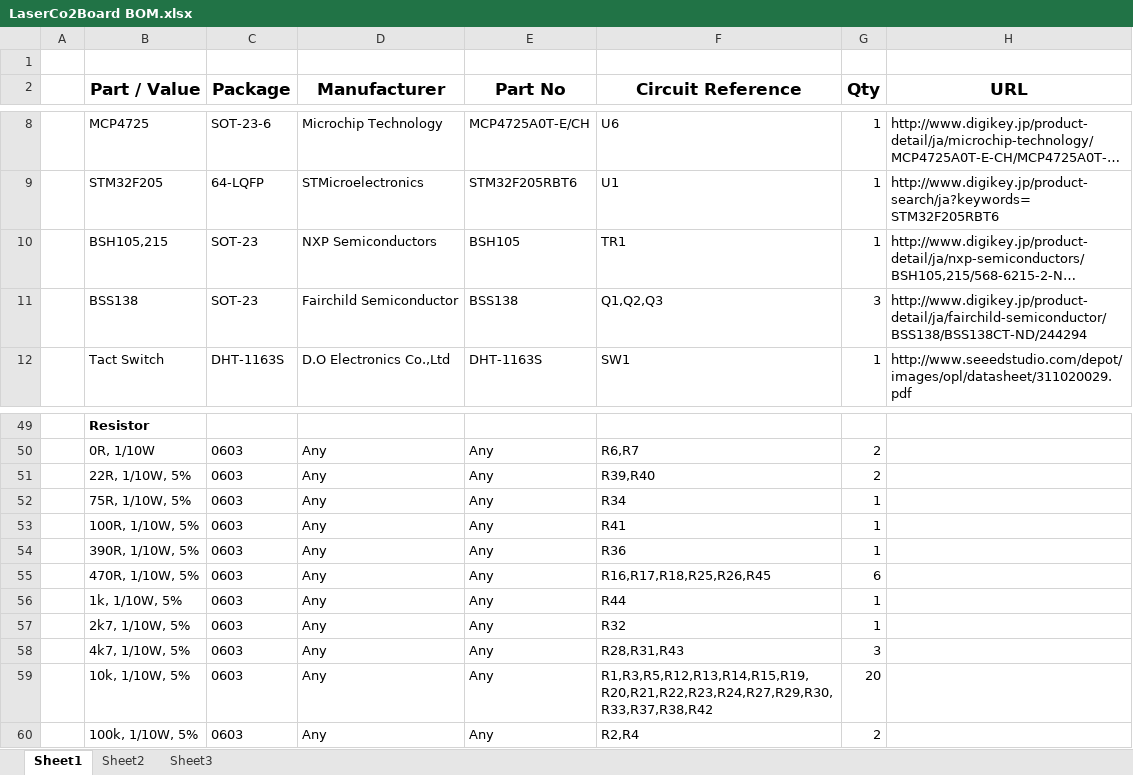
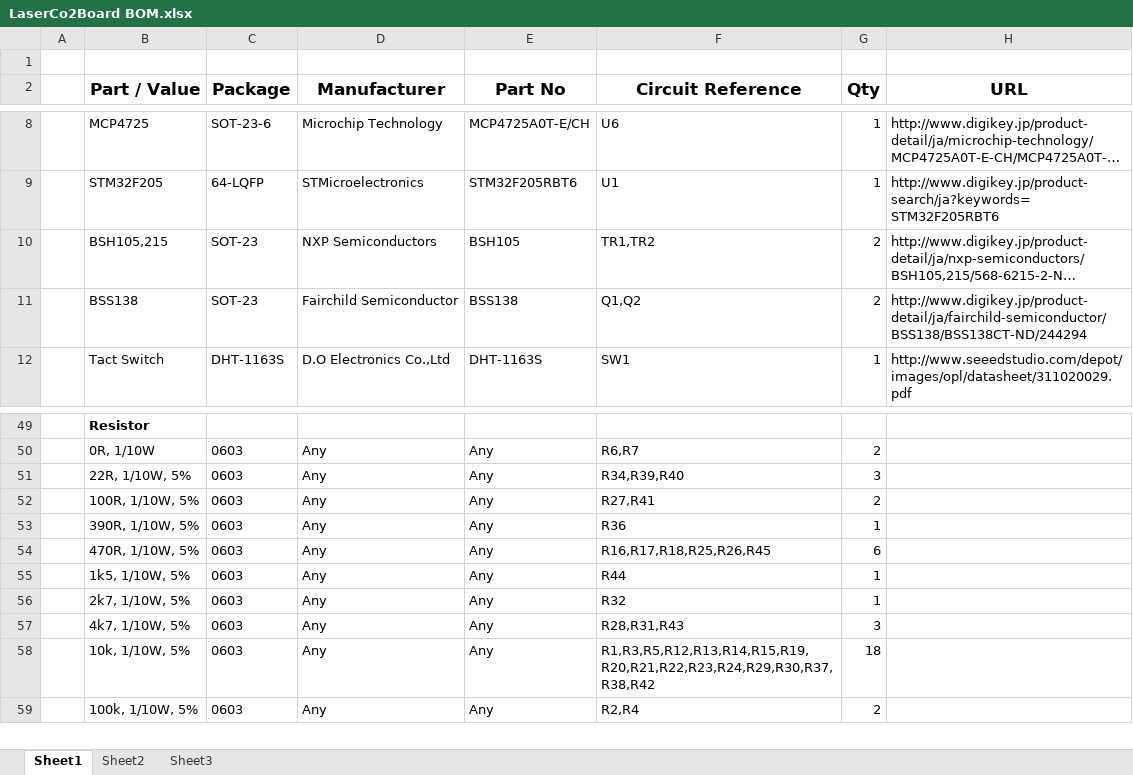
Before and after one commit to icprog/FaboolCo2Pcba, an Excel workbook: LaserCo2Board BOM.xlsx, sheet Sheet1, drawn as a sheet; only a part is shown, gaps mark what is left out; long unchanged cells end in …; values as stored, in another font and other column widths than the file's, no borders; removed rows and columns are numbered as before the commit, all else as after; the diff names each change by its address in the sheet, - before the commit and + after, or states it on an @@ line.

```diff
--- a/LaserCo2Board BOM.xlsx (sheet Sheet1)
+++ b/LaserCo2Board BOM.xlsx (sheet Sheet1)
-F10 (Circuit Reference): TR1
+F10 (Circuit Reference): TR1,TR2
-G10 (Qty): 1
+G10 (Qty): 2
-F11 (Circuit Reference): Q1,Q2,Q3
+F11 (Circuit Reference): Q1,Q2
-G11 (Qty): 3
+G11 (Qty): 2
-F51 (Circuit Reference): R39,R40
+F51 (Circuit Reference): R34,R39,R40
-G51 (Qty): 2
+G51 (Qty): 3
-row 52:  | 75R, 1/10W, 5% | 0603 | Any | Any | R34 | 1
-F52 (Circuit Reference): R41
+F52 (Circuit Reference): R27,R41
-G52 (Qty): 1
+G52 (Qty): 2
-B55 (Part / Value): 1k, 1/10W, 5%
+B55 (Part / Value): 1k5, 1/10W, 5%
-F58 (Circuit Reference): R1,R3,R5,R12,R13,R14,R15,R19,R20,R21,R22,R23,R24,R27,R29,R30,R33,R37,R38,R42
+F58 (Circuit Reference): R1,R3,R5,R12,R13,R14,R15,R19,R20,R21,R22,R23,R24,R29,R30,R37,R38,R42
-G58 (Qty): 20
+G58 (Qty): 18
```
Also changed, not shown: 8 other files.
